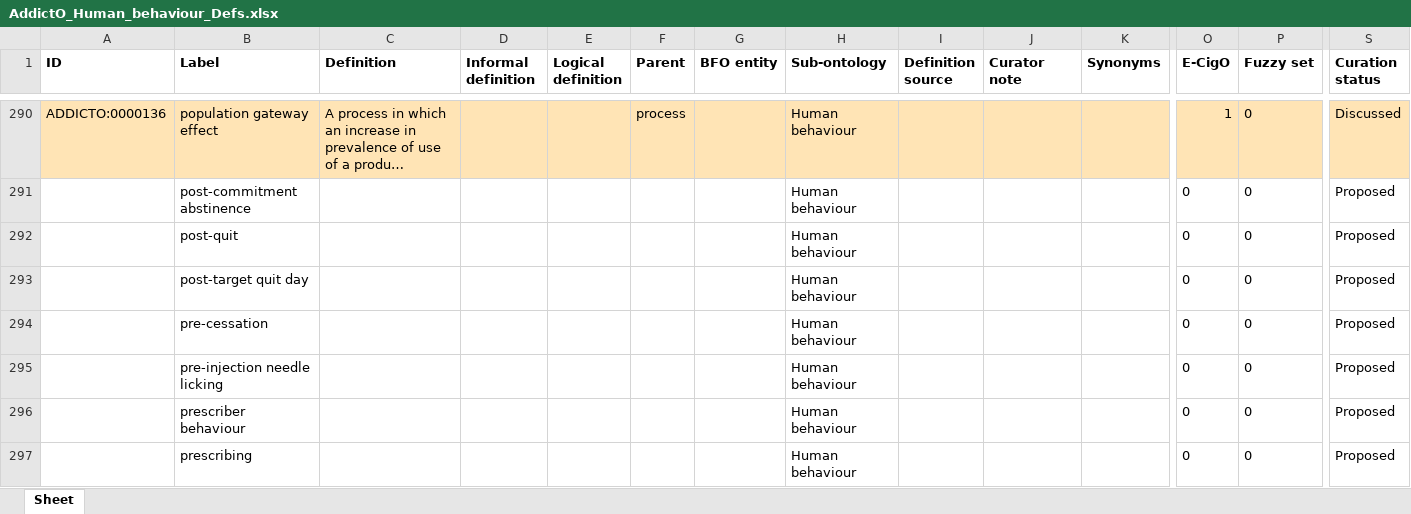
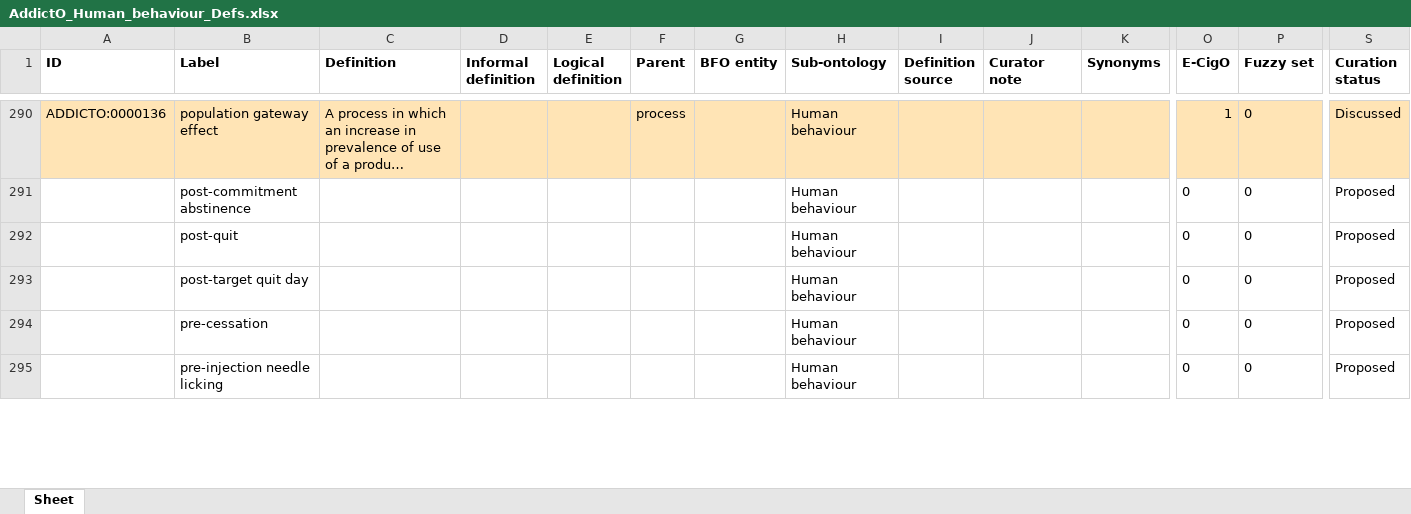
Before and after one commit to addicto-org/addiction-ontology, an Excel workbook: inputs/AddictO_Human_behaviour_Defs.xlsx, sheet Sheet, drawn as a sheet; only a part is shown, gaps mark what is left out; long unchanged cells end in …; values as stored, in another font and other column widths than the file's, no borders; removed rows and columns are numbered as before the commit, all else as after; rows hold the shown columns only; the diff covers the shown part only; the diff names each change by its address in the sheet, - before the commit and + after, or states it on an @@ line.

Commit message:
Updating AddictO_Human_behaviour_Defs.xlsx

```diff
--- a/inputs/AddictO_Human_behaviour_Defs.xlsx (sheet Sheet)
+++ b/inputs/AddictO_Human_behaviour_Defs.xlsx (sheet Sheet)
-row 296:  | prescriber behaviour |  |  |  |  |  | Human behaviour |  |  |  | 0 | 0 | Proposed
-row 297:  | prescribing |  |  |  |  |  | Human behaviour |  |  |  | 0 | 0 | Proposed
```
Also changed, not shown: 1 added row and cell formats elsewhere in this sheet.
